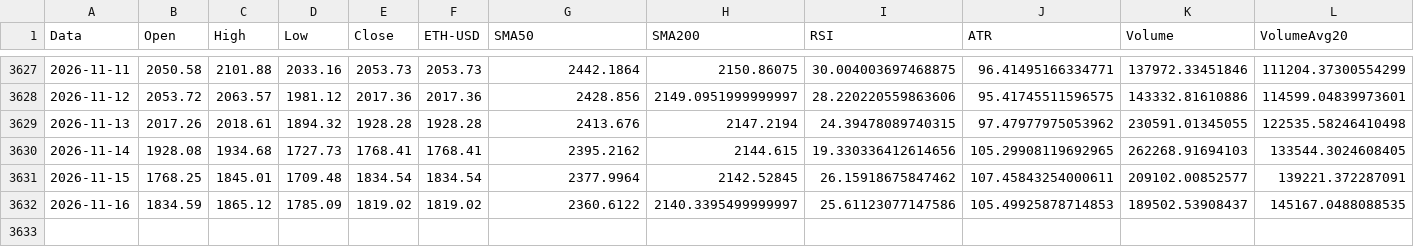
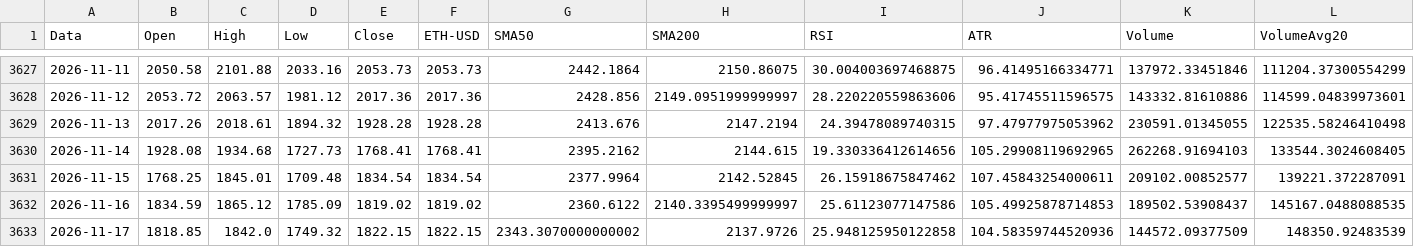
Before and after one commit to giuse2003/ETH_Prudential_Signal, a CSV file: docs/historical_signals.csv, drawn as a sheet; only a part is shown, gaps mark what is left out; rows hold the shown columns only; the diff names each change by its address in the sheet, - before the commit and + after, or states it on an @@ line.

```diff
--- a/docs/historical_signals.csv
+++ b/docs/historical_signals.csv
+row 3633: 2026-11-17 | 1818.85 | 1842.0 | 1749.32 | 1822.15 | 1822.15 | 2343.3070000000002 | 2137.9726 | 25.948125950122858 | 104.58359744520936 | 144572.09377509 | 148350.92483539
```
Also changed, not shown: docs/equity_timeseries.csv, docs/raw_candles.csv, 6 other files.
